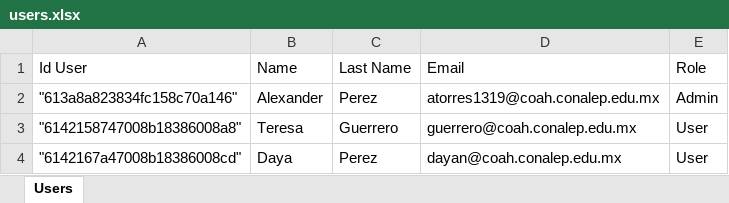
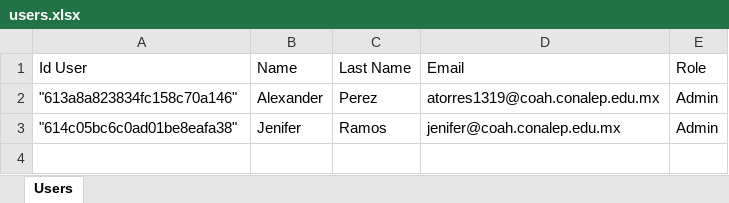
Before and after one commit to Alexander1309/system-conalep, an Excel workbook: server/assets/archives/users.xlsx, sheet Users, drawn as a sheet; values as stored, in another font and other column widths than the file's, no borders; removed rows and columns are numbered as before the commit, all else as after; the diff names each change by its address in the sheet, - before the commit and + after, or states it on an @@ line.

```diff
--- a/server/assets/archives/users.xlsx (sheet Users)
+++ b/server/assets/archives/users.xlsx (sheet Users)
-row 3: "6142158747008b18386008a8" | Teresa | Guerrero | guerrero@coah.conalep.edu.mx | User
-row 4: "6142167a47008b18386008cd" | Daya | Perez | dayan@coah.conalep.edu.mx | User
+row 3: "614c05bc6c0ad01be8eafa38" | Jenifer | Ramos | jenifer@coah.conalep.edu.mx | Admin
```
Also changed, not shown: 9 other files.
